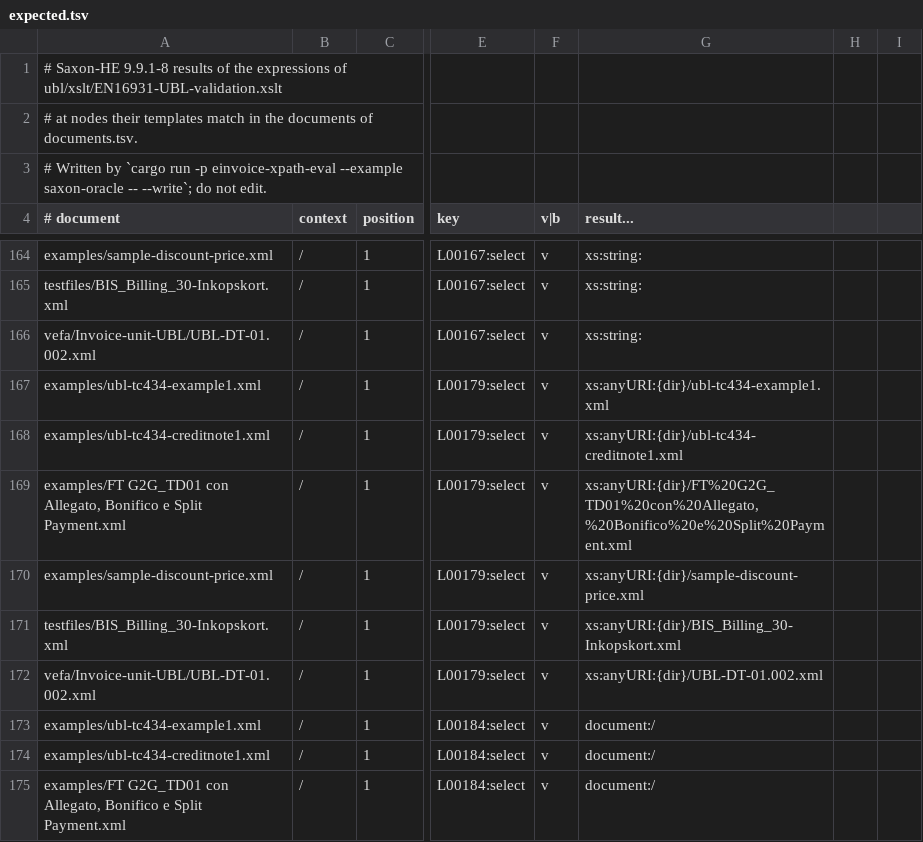
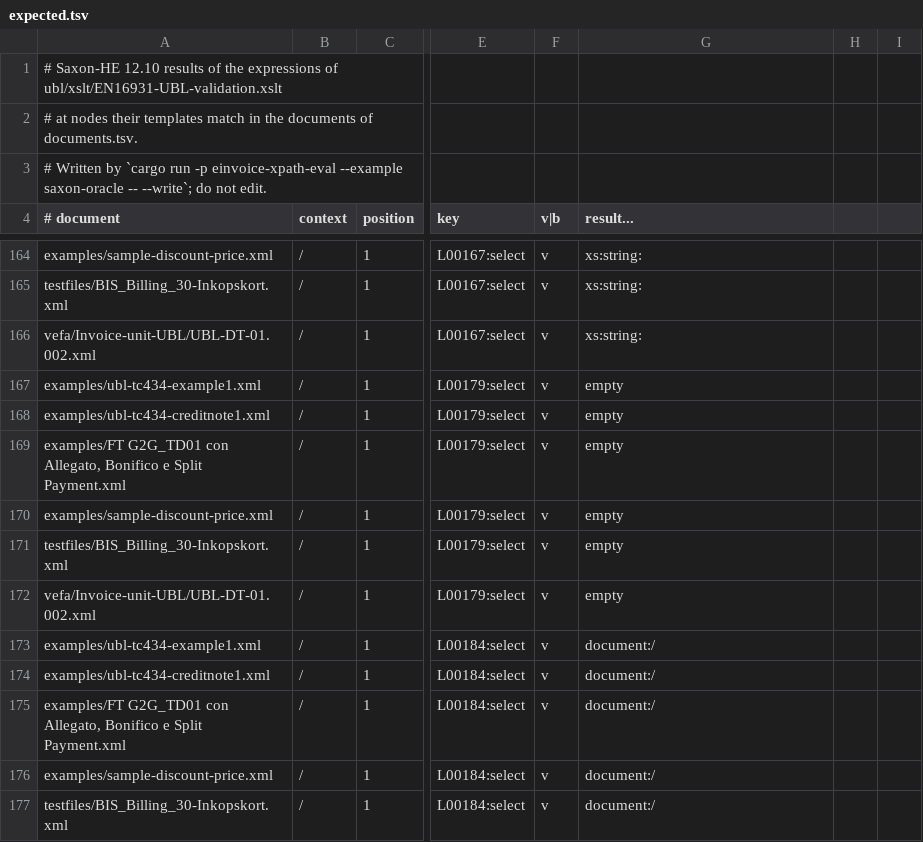
Before and after one commit to einvoice-validator/einvoice-validator, a TSV file: corpus/cen-en16931-ubl-1.3.17/xpath/expected.tsv, drawn as a sheet; only a part is shown, gaps mark what is left out; the shorter side is filled out with more unchanged rows; the diff names each change by its address in the sheet, - before the commit and + after, or states it on an @@ line.

Commit message:
einvoice-xpath-eval: follow Saxon-HE 12.10
The saxon-oracle example runs Saxon-HE 12.10 from the class path that
scripts/fetch-saxon.sh provides. Saxon-HE 12.10 prints a compile-time
warning for the edge case pred-12, which writes the literal predicate [0] on
purpose (SXWN9046); the example accepts exactly the warnings listed in
EXPECTED_WARNINGS and fails on any other output. It names each output after
base-uri(/), since document-uri(/) of a transformed document is now empty.

Against the 9.9.1-8 goldens, 6 of 11048 CEN lines and 12 of 1456 edge-case
lines change:

- document-uri(/) of the document being transformed is empty (the 6 CEN
  lines, all the select of active-pattern/@documents, and uri-01, uri-02,
  types-13): Saxon-HE 12.10 only knows the URI of documents in its document
  pool, those loaded by doc() or document(). Document::parse now sets the
  base URI only; the new Document::parse_loaded, for a document that
  document() loaded, sets both. uri-09, document(document-uri(/)), is
  therefore document(()) and the union counts 1 node, no longer 2.
- system-property('xsl:product-version') is 'HE 12.10' (uri-13), in the
  test host of the replay.
- an untyped value against a numeric NaN (cmp-30) and sum() over a NaN
  followed by a string (order-29) follow einvoice-xdm, which already
  reproduces 12.10.

Five new edge cases cover document-uri() of a document loaded by document()
(uri-20 to uri-22) and sum() reading past a NaN total (order-37, order-38).
Every line agrees with Saxon-HE 12.10, except the one known difference
(uri-07), unchanged.

Refs #8

```diff
--- a/corpus/cen-en16931-ubl-1.3.17/xpath/expected.tsv
+++ b/corpus/cen-en16931-ubl-1.3.17/xpath/expected.tsv
-A1 (# document): # Saxon-HE 9.9.1-8 results of…
+A1 (# document): # Saxon-HE 12.10 results of…
-G167 (result...): xs:anyURI:{dir}/ubl-tc434-example1.xml
+G167 (result...): empty
-G168 (result...): xs:anyURI:{dir}/ubl-tc434-creditnote1.xml
+G168 (result...): empty
-G169 (result...): xs:anyURI:{dir}/FT%20G2G_TD01%20con%20Allegato,%20Bonifico%20e%20Split%20Payment.xml
+G169 (result...): empty
-G170 (result...): xs:anyURI:{dir}/sample-discount-price.xml
+G170 (result...): empty
-G171 (result...): xs:anyURI:{dir}/BIS_Billing_30-Inkopskort.xml
+G171 (result...): empty
-G172 (result...): xs:anyURI:{dir}/UBL-DT-01.002.xml
+G172 (result...): empty
```
Also changed, not shown: 11 other files.
